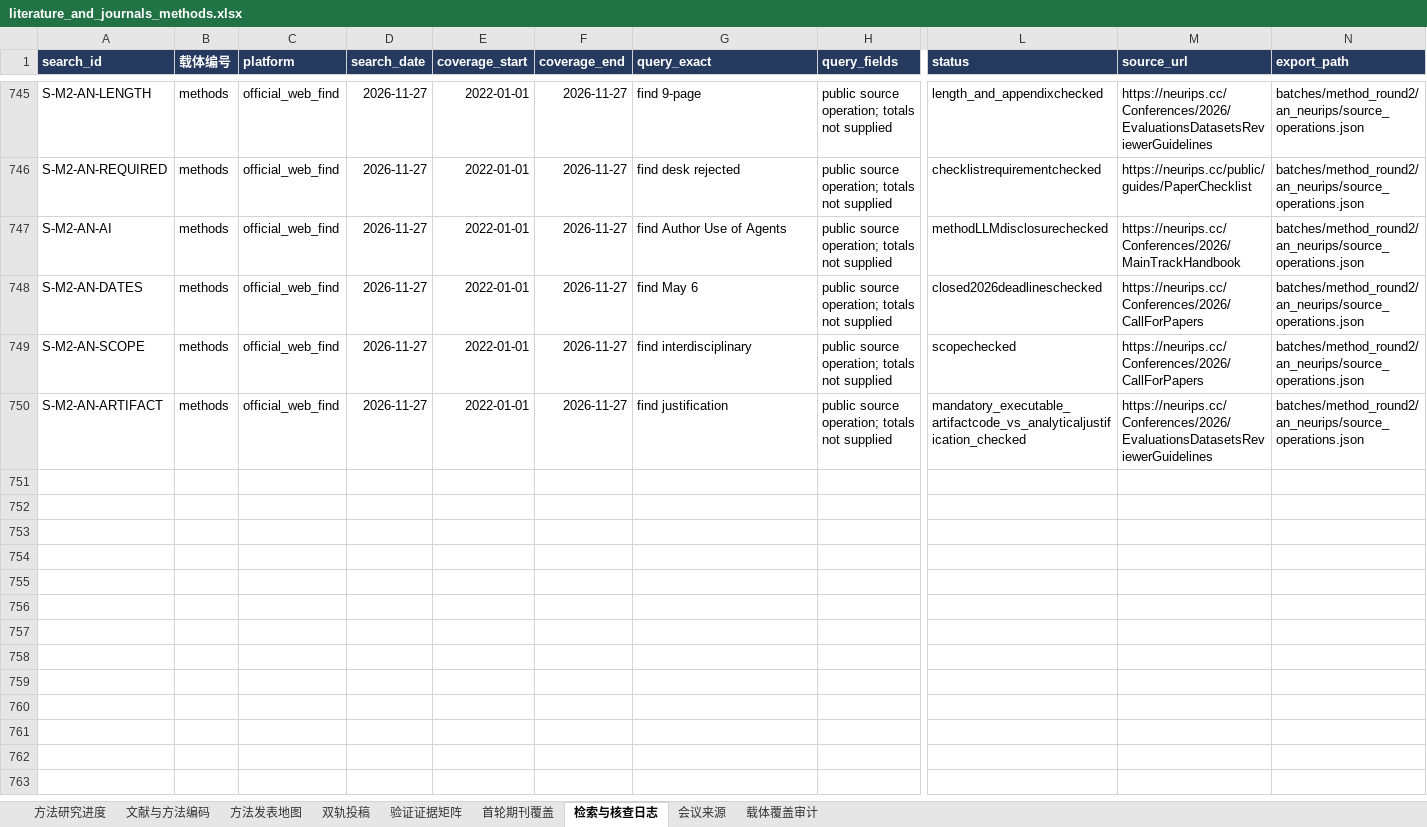
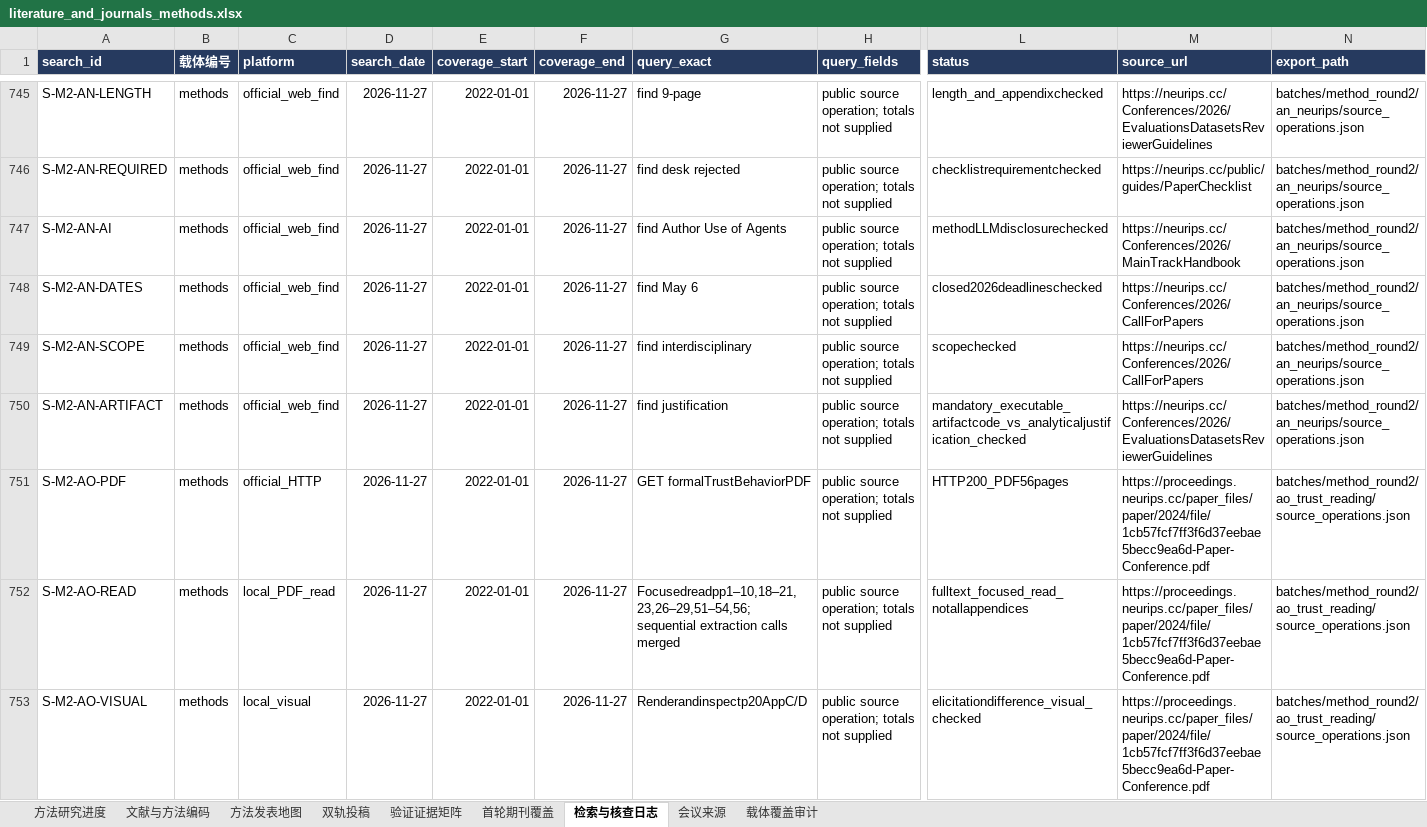
Before and after one commit to BNU-CCR/Agent-EX, an Excel workbook: literature-review/exports/literature_and_journals_methods.xlsx, sheet 检索与核查日志, drawn as a sheet; only a part is shown, gaps mark what is left out; values as stored, in another font and other column widths than the file's, no borders; rows hold the shown columns only; the diff names each change by its address in the sheet, - before the commit and + after, or states it on an @@ line.

Commit message:
research: distinguish trust alignment evidence and elicitation procedures

```diff
--- a/literature-review/exports/literature_and_journals_methods.xlsx (sheet 检索与核查日志)
+++ b/literature-review/exports/literature_and_journals_methods.xlsx (sheet 检索与核查日志)
+row 751: S-M2-AO-PDF | methods | official_HTTP | 2026-11-27 | 2022-01-01 | 2026-11-27 | GET formalTrustBehaviorPDF | public source operation; totals not supplied | HTTP200_PDF56pages | https://proceedings.neurips.cc/paper_files/paper/2024/file/1cb57fcf7ff3f6d37eebae5becc9ea6d-Paper-Conference.pdf | batches/method_round2/ao_trust_reading/source_operations.json
+row 752: S-M2-AO-READ | methods | local_PDF_read | 2026-11-27 | 2022-01-01 | 2026-11-27 | Focusedreadpp1–10,18–21,23,26–29,51–54,56; sequential extraction calls merged | public source operation; totals not supplied | fulltext_focused_read_notallappendices | https://proceedings.neurips.cc/paper_files/paper/2024/file/1cb57fcf7ff3f6d37eebae5becc9ea6d-Paper-Conference.pdf | batches/method_round2/ao_trust_reading/source_operations.json
+row 753: S-M2-AO-VISUAL | methods | local_visual | 2026-11-27 | 2022-01-01 | 2026-11-27 | Renderandinspectp20AppC/D | public source operation; totals not supplied | elicitationdifference_visual_checked | https://proceedings.neurips.cc/paper_files/paper/2024/file/1cb57fcf7ff3f6d37eebae5becc9ea6d-Paper-Conference.pdf | batches/method_round2/ao_trust_reading/source_operations.json
```
Also changed, not shown: sheet 验证证据矩阵, sheet 文献与方法编码, sheet 载体覆盖审计, sheet 方法发表地图, 19 other files.
